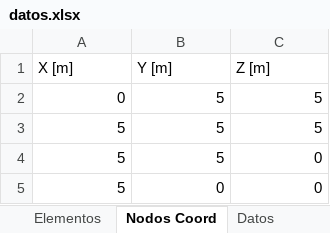
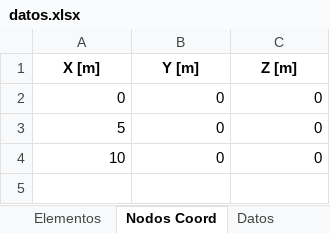
Before and after one commit to Jean70402/CalculadoraCerchas, an Excel workbook: datos/datos.xlsx, sheet Nodos Coord, drawn as a sheet; values as stored, in another font and other column widths than the file's, no borders; removed rows and columns are numbered as before the commit, all else as after; the diff names each change by its address in the sheet, - before the commit and + after, or states it on an @@ line.

```diff
--- a/datos/datos.xlsx (sheet Nodos Coord)
+++ b/datos/datos.xlsx (sheet Nodos Coord)
@@ A1:C1 bold: off → on, alignment: left → center @@
-B2 (Y [m]): 5
+B2 (Y [m]): 0
-C2 (Z [m]): 5
+C2 (Z [m]): 0
-row 3: 5 | 5 | 5
-row 4: 5 | 5 | 0
+row 4: 10 | 0 | 0
```
Also changed, not shown: sheet Restricciones, sheet Props, sheet Nodos Loads, sheet Elementos, sheet Datos, extras/CustomInterface/ExcelGenerado/datos.xlsx, 2 other files.
